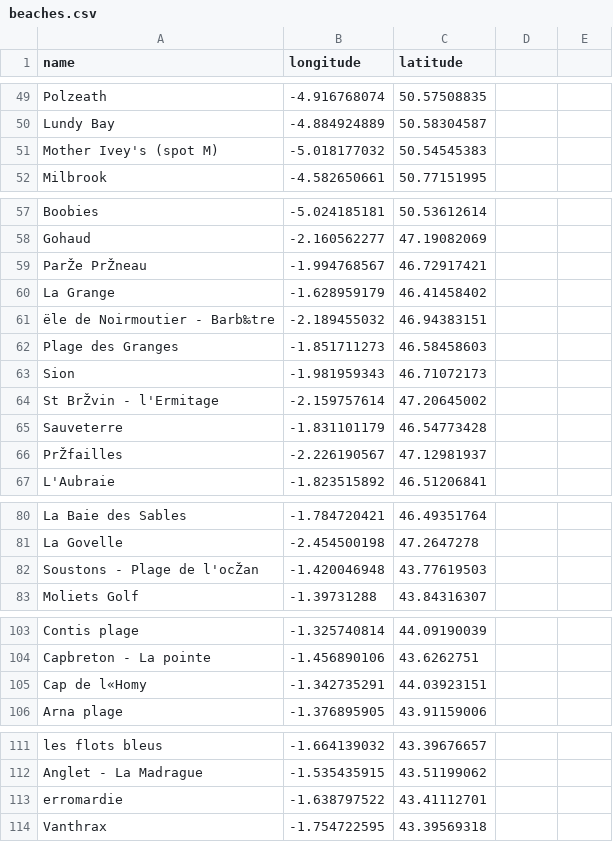
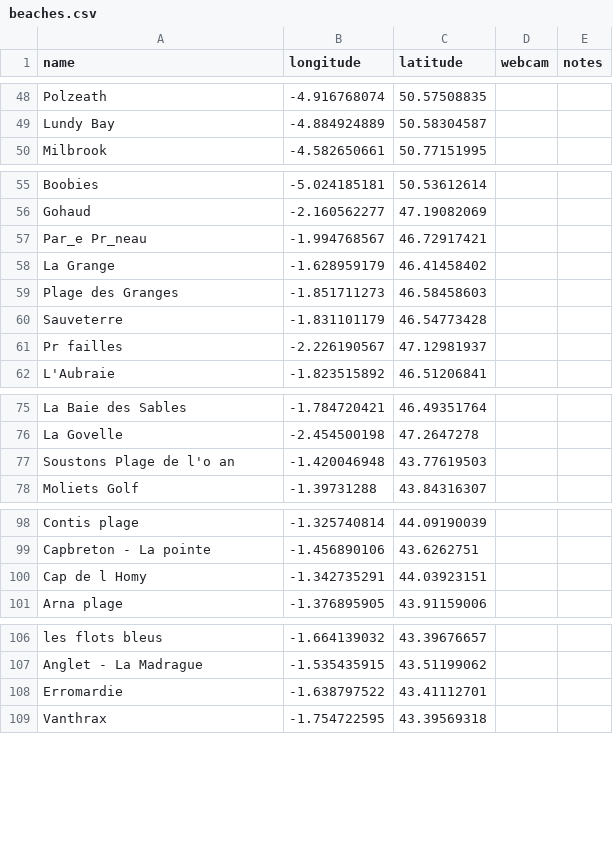
Before and after one commit to hwgordon247/GNAR-api, a CSV file: lib/tasks/beaches.csv, drawn as a sheet; only a part is shown, gaps mark what is left out; the diff covers the shown part only.

```diff
--- a/lib/tasks/beaches.csv
+++ b/lib/tasks/beaches.csv
@@ -1 +1 @@
-name,longitude,latitude
+name,longitude,latitude,webcam,notes
@@ -51 +53,0 @@ Lundy Bay,-4.884924889,50.58304587
-Mother Ivey's (spot M),-5.018177032,50.54545383
@@ -59 +61 @@ Gohaud,-2.160562277,47.19082069
-ParŽe PrŽneau,-1.994768567,46.72917421
+Par_e Pr_neau,-1.994768567,46.72917421,,
@@ -61 +62,0 @@ La Grange,-1.628959179,46.41458402
-ële de Noirmoutier - Barb‰tre,-2.189455032,46.94383151
@@ -63,2 +63,0 @@ Plage des Granges,-1.851711273,46.58458603
-Sion,-1.981959343,46.71072173
-St BrŽvin - l'Ermitage,-2.159757614,47.20645002
@@ -66 +65 @@ Sauveterre,-1.831101179,46.54773428
-PrŽfailles,-2.226190567,47.12981937
+Pr failles,-2.226190567,47.12981937,,
@@ -82 +81 @@ La Govelle,-2.454500198,47.2647278
-Soustons - Plage de l'ocŽan,-1.420046948,43.77619503
+Soustons Plage de l'o an,-1.420046948,43.77619503,,
@@ -105 +104 @@ Capbreton - La pointe,-1.456890106,43.6262751
-Cap de l«Homy,-1.342735291,44.03923151
+Cap de l Homy,-1.342735291,44.03923151,,
@@ -113 +112 @@ Anglet - La Madrague,-1.535435915,43.51199062
-erromardie,-1.638797522,43.41112701
+Erromardie,-1.638797522,43.41112701,,
```
Also changed, not shown: 47 added rows, 1 removed row and 13 edited cells elsewhere in this file, 2 other files.
